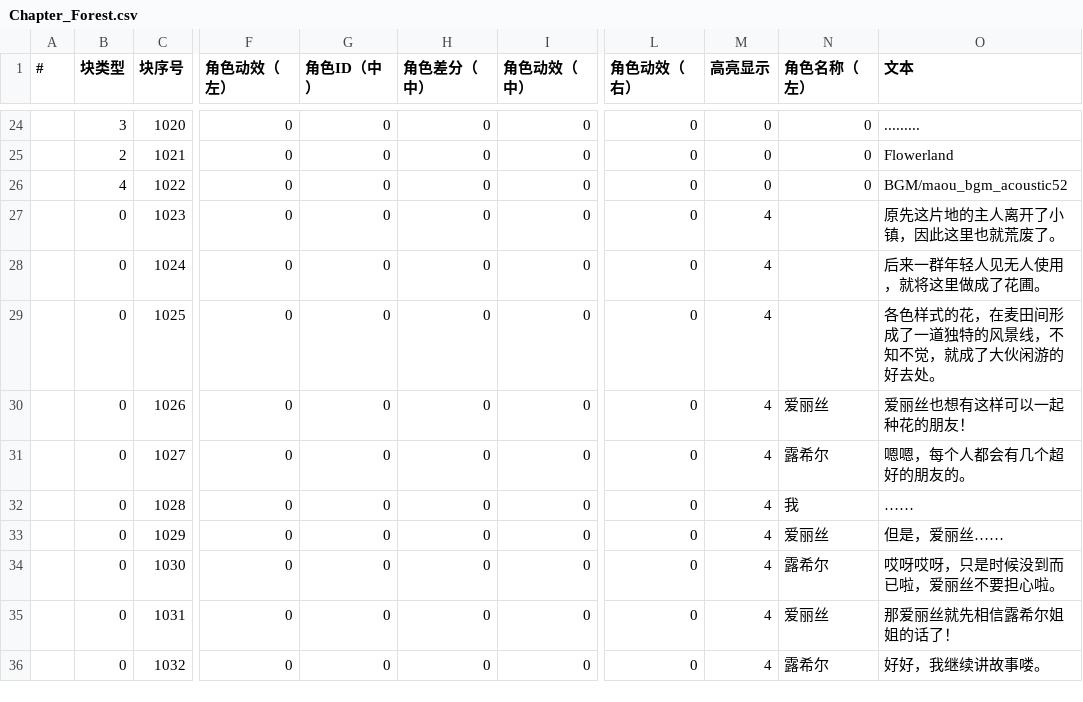
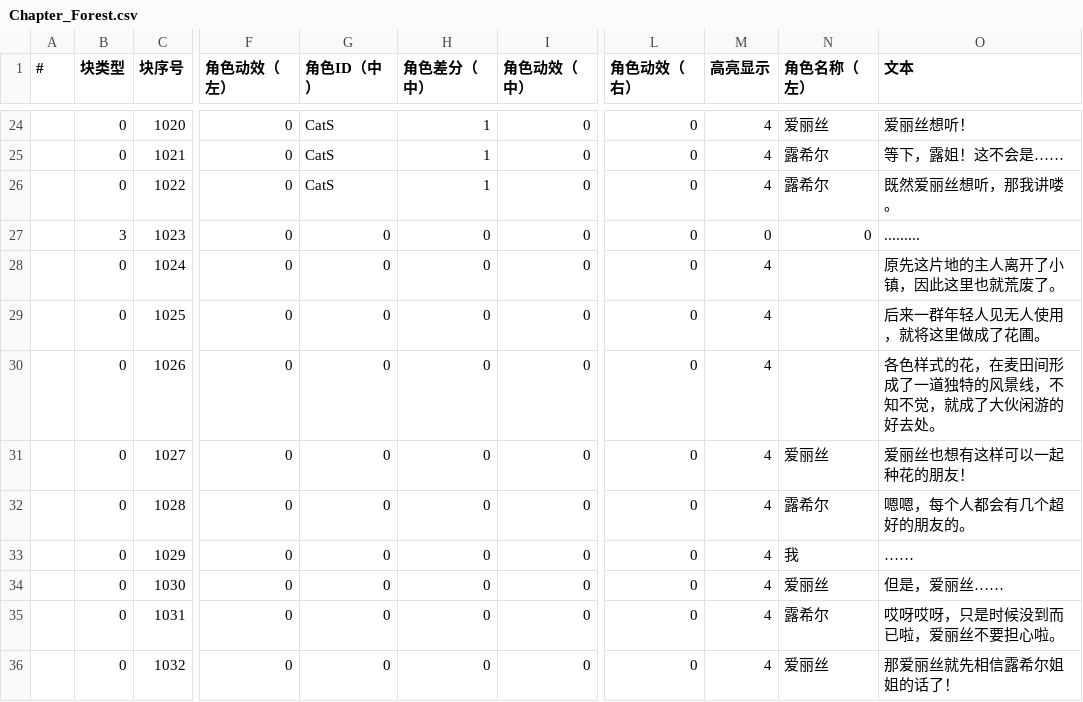
Before and after one commit to MoZeQing/New2023CGJ, a CSV file: Assets/GameMain/Resources/Dialog/CSV/Chapter_Forest.csv, drawn as a sheet; only a part is shown, gaps mark what is left out; the diff covers the shown part only; the diff names each change by its address in the sheet, - before the commit and + after, or states it on an @@ line.

```diff
--- a/Assets/GameMain/Resources/Dialog/CSV/Chapter_Forest.csv
+++ b/Assets/GameMain/Resources/Dialog/CSV/Chapter_Forest.csv
-B24 (块类型): 3
+B24 (块类型): 0
-G24:G26 (角色ID（中）): 0
+G24:G26 (角色ID（中）): CatS
-H24:H26 (角色差分（中）): 0
+H24:H26 (角色差分（中）): 1
-M24:M26 (高亮显示): 0
+M24:M26 (高亮显示): 4
-N24 (角色名称（左）): 0
+N24 (角色名称（左）): 爱丽丝
-O24 (文本): .........
+O24 (文本): 爱丽丝想听！
-B25 (块类型): 2
+B25 (块类型): 0
-N25:N26 (角色名称（左）): 0
+N25:N26 (角色名称（左）): 露希尔
-O25 (文本): Flowerland
+O25 (文本): 等下，露姐！这不会是……
-B26 (块类型): 4
+B26 (块类型): 0
-O26 (文本): BGM/maou_bgm_acoustic52
+O26 (文本): 既然爱丽丝想听，那我讲喽。
-B27 (块类型): 0
+B27 (块类型): 3
-M27 (高亮显示): 4
+M27 (高亮显示): 0
-N27 (角色名称（左）): (empty)
+N27 (角色名称（左）): 0
-O27 (文本): 原先这片地的主人离开了小镇，因此这里也就荒废了。
+O27 (文本): .........
-O28 (文本): 后来一群年轻人见无人使用，就将这里做成了花圃。
+O28 (文本): 原先这片地的主人离开了小镇，因此这里也就荒废了。
-O29 (文本): 各色样式的花，在麦田间形成了一道独特的风景线，不知不觉，就成了大伙闲游的好去处。
+O29 (文本): 后来一群年轻人见无人使用，就将这里做成了花圃。
-N30 (角色名称（左）): 爱丽丝
+N30 (角色名称（左）): (empty)
-O30 (文本): 爱丽丝也想有这样可以一起种花的朋友！
+O30 (文本): 各色样式的花，在麦田间形成了一道独特的风景线，不知不觉，就成了大伙闲游的好去处。
-N31 (角色名称（左）): 露希尔
+N31 (角色名称（左）): 爱丽丝
-O31 (文本): 嗯嗯，每个人都会有几个超好的朋友的。
+O31 (文本): 爱丽丝也想有这样可以一起种花的朋友！
-N32 (角色名称（左）): 我
+N32 (角色名称（左）): 露希尔
-O32 (文本): ……
+O32 (文本): 嗯嗯，每个人都会有几个超好的朋友的。
-N33 (角色名称（左）): 爱丽丝
+N33 (角色名称（左）): 我
-O33 (文本): 但是，爱丽丝……
+O33 (文本): ……
-N34 (角色名称（左）): 露希尔
+N34 (角色名称（左）): 爱丽丝
-O34 (文本): 哎呀哎呀，只是时候没到而已啦，爱丽丝不要担心啦。
+O34 (文本): 但是，爱丽丝……
-N35 (角色名称（左）): 爱丽丝
+N35 (角色名称（左）): 露希尔
-O35 (文本): 那爱丽丝就先相信露希尔姐姐的话了！
+O35 (文本): 哎呀哎呀，只是时候没到而已啦，爱丽丝不要担心啦。
-N36 (角色名称（左）): 露希尔
+N36 (角色名称（左）): 爱丽丝
-O36 (文本): 好好，我继续讲故事喽。
+O36 (文本): 那爱丽丝就先相信露希尔姐姐的话了！
```
Also changed, not shown: 1 added row and 95 edited cells elsewhere in this file, Assets/GameMain/Resources/Dialog/CSV/Chapter_Chocolate.csv, Assets/GameMain/Resources/Dialog/CSV/Chapter_Maid.csv, 5 other files.
